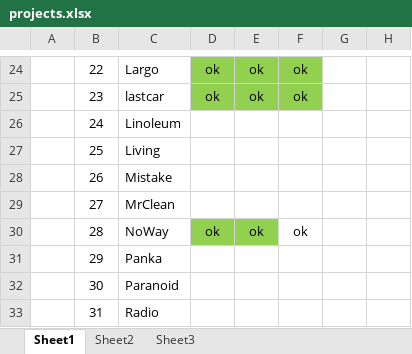
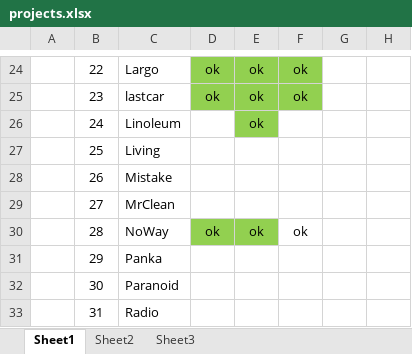
Before and after one commit to Zagoos/CubaseProjects, an Excel workbook: projects.xlsx, sheet Sheet1, drawn as a sheet; only a part is shown, gaps mark what is left out; values as stored, in another font and other column widths than the file's, no borders; conditional formats not drawn; the diff names each change by its address in the sheet, - before the commit and + after, or states it on an @@ line.

```diff
--- a/projects.xlsx (sheet Sheet1)
+++ b/projects.xlsx (sheet Sheet1)
-E26: (empty)
+E26: ok
-E26 fill: none
+E26 fill: #92D050
```
Also changed, not shown: 1 other file.
